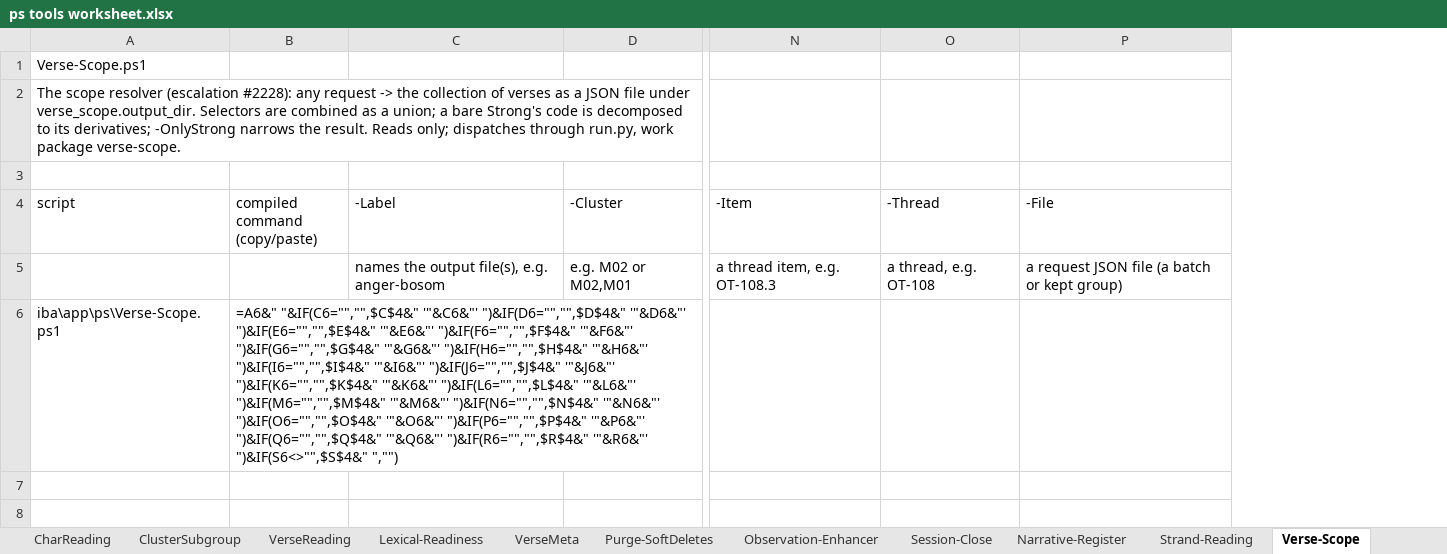
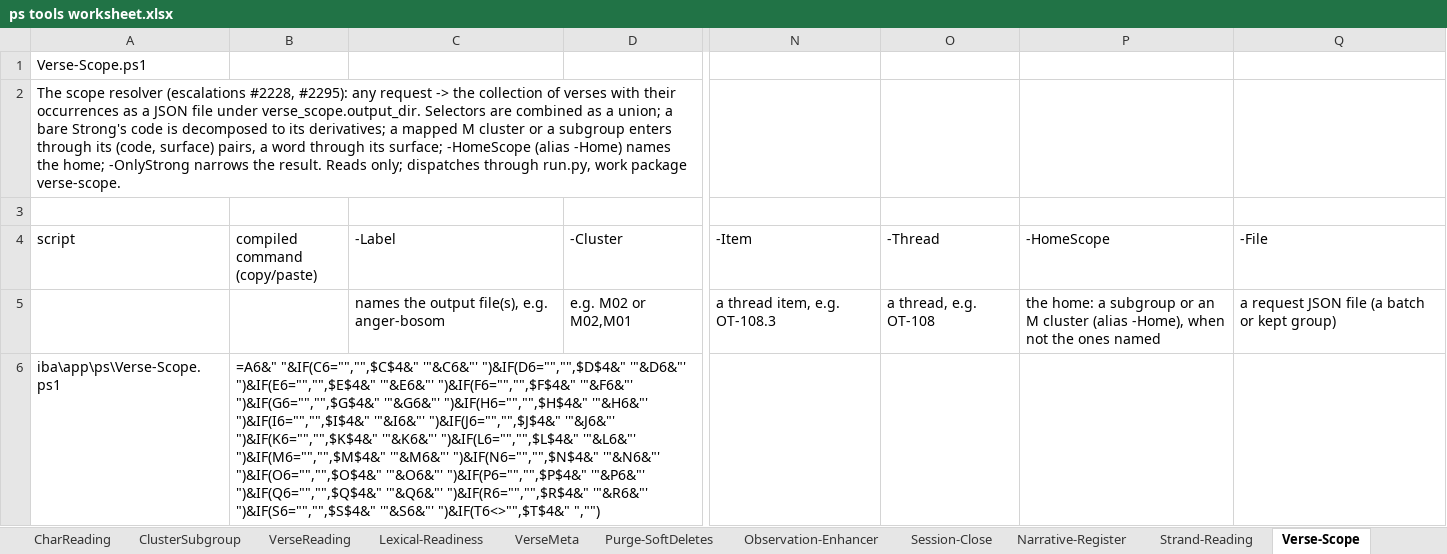
Before and after one commit to lcilliers/Bible_Projects, an Excel workbook: iba/docs/ps tools worksheet.xlsx, sheet Verse-Scope, drawn as a sheet; only a part is shown, gaps mark what is left out; values as stored, in another font and other column widths than the file's, no borders; formulas without a stored value are shown as written; the diff names each change by its address in the sheet, - before the commit and + after, or states it on an @@ line.

```diff
--- a/iba/docs/ps tools worksheet.xlsx (sheet Verse-Scope)
+++ b/iba/docs/ps tools worksheet.xlsx (sheet Verse-Scope)
+column P (-HomeScope), row 5: the home: a subgroup or an M cluster (alias -Home), when not the ones named
-A2 (script): …scope resolver (escalation #2228): any request -> the collection of verses as a JSON file under verse_scope.output_dir. Selectors are combined as a union; a bare Strong's code is decomposed to its derivatives; -OnlyStrong narrows…
+A2 (script): …scope resolver (escalations #2228, #2295): any request -> the collection of verses with their occurrences as a JSON file under verse_scope.output_dir. Selectors are combined as a union; a bare Strong's code is decomposed to its derivatives; a mapped M cluster or a subgroup enters through its (code, surface) pairs, a word through its surface; -HomeScope (alias -Home) names the home; -OnlyStrong narrows…
-B6 (compiled command (copy/paste)): …")&IF(R6="","",$R$4&" '"&R6&"' ")&IF(S6<>"",$S$4&" ","")
+B6 (compiled command (copy/paste)): …")&IF(R6="","",$R$4&" '"&R6&"' ")&IF(S6="","",$S$4&" '"&S6&"' ")&IF(T6<>"",$T$4&" ","")
```
Also changed, not shown: 38 other files.
